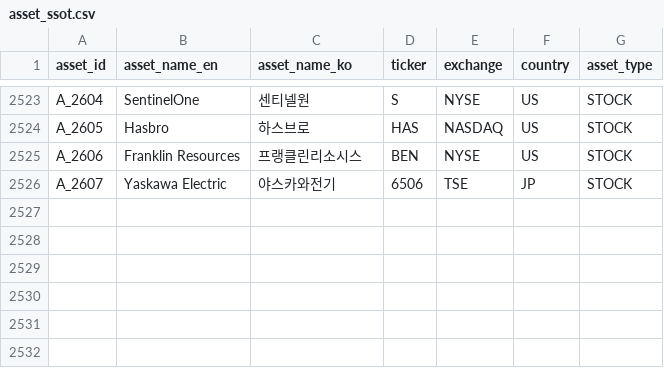
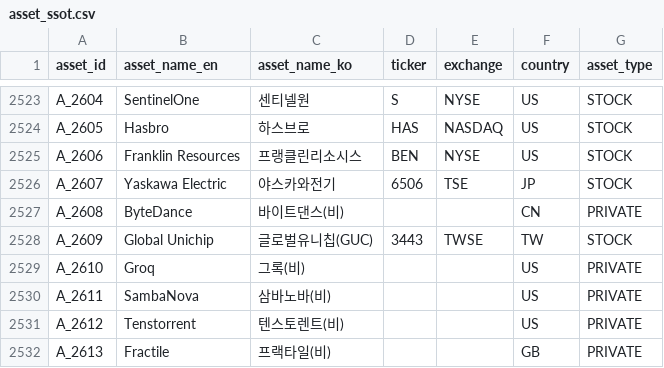
Before and after one commit to kang0302/moneytree-web, a CSV file: public/data/ssot/asset_ssot.csv, drawn as a sheet; only a part is shown, gaps mark what is left out; the diff names each change by its address in the sheet, - before the commit and + after, or states it on an @@ line.

```diff
--- a/public/data/ssot/asset_ssot.csv
+++ b/public/data/ssot/asset_ssot.csv
+row 2527: A_2608 | ByteDance | 바이트댄스(비) |  |  | CN | PRIVATE
+row 2528: A_2609 | Global Unichip | 글로벌유니칩(GUC) | 3443 | TWSE | TW | STOCK
+row 2529: A_2610 | Groq | 그록(비) |  |  | US | PRIVATE
+row 2530: A_2611 | SambaNova | 삼바노바(비) |  |  | US | PRIVATE
+row 2531: A_2612 | Tenstorrent | 텐스토렌트(비) |  |  | US | PRIVATE
+row 2532: A_2613 | Fractile | 프랙타일(비) |  |  | GB | PRIVATE
```
Also changed, not shown: public/data/ssot/business_field_ssot.csv, public/data/ssot/character_ssot.csv, 3 other files.
